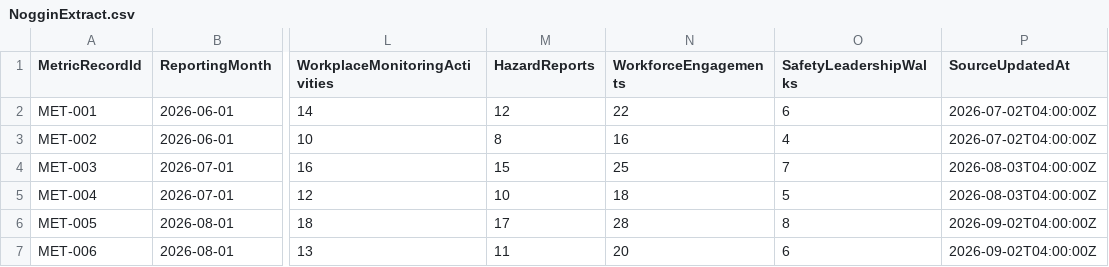
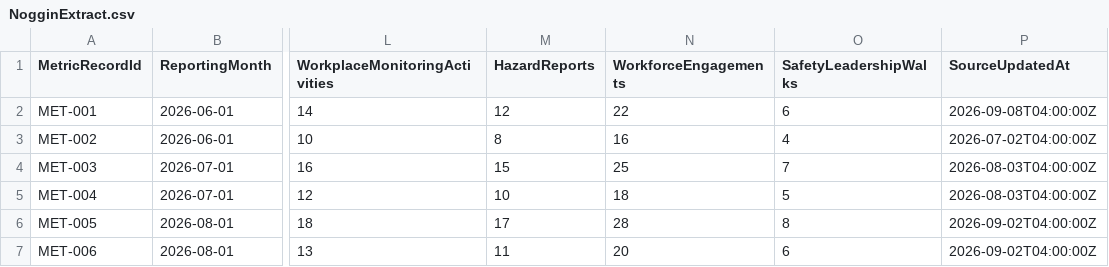
Before and after one commit to vinee-the-phooh/Data-KnowledgeHub, a CSV file: Data-Pipeline/Dep-A/NogginExtract.csv, drawn as a sheet; only a part is shown, gaps mark what is left out; the diff names each change by its address in the sheet, - before the commit and + after, or states it on an @@ line.

Commit message:
fiels

```diff
--- a/Data-Pipeline/Dep-A/NogginExtract.csv
+++ b/Data-Pipeline/Dep-A/NogginExtract.csv
-P2 (SourceUpdatedAt): 2026-07-02T04:00:00Z
+P2 (SourceUpdatedAt): 2026-09-08T04:00:00Z
```
